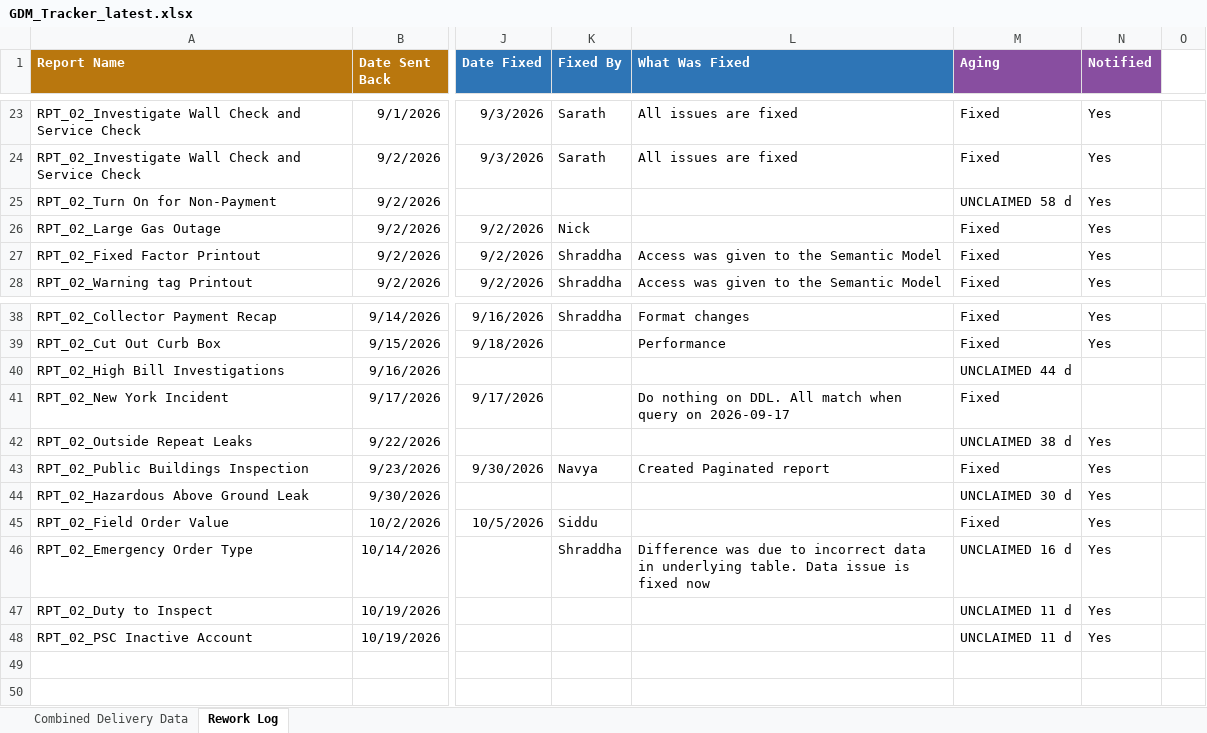
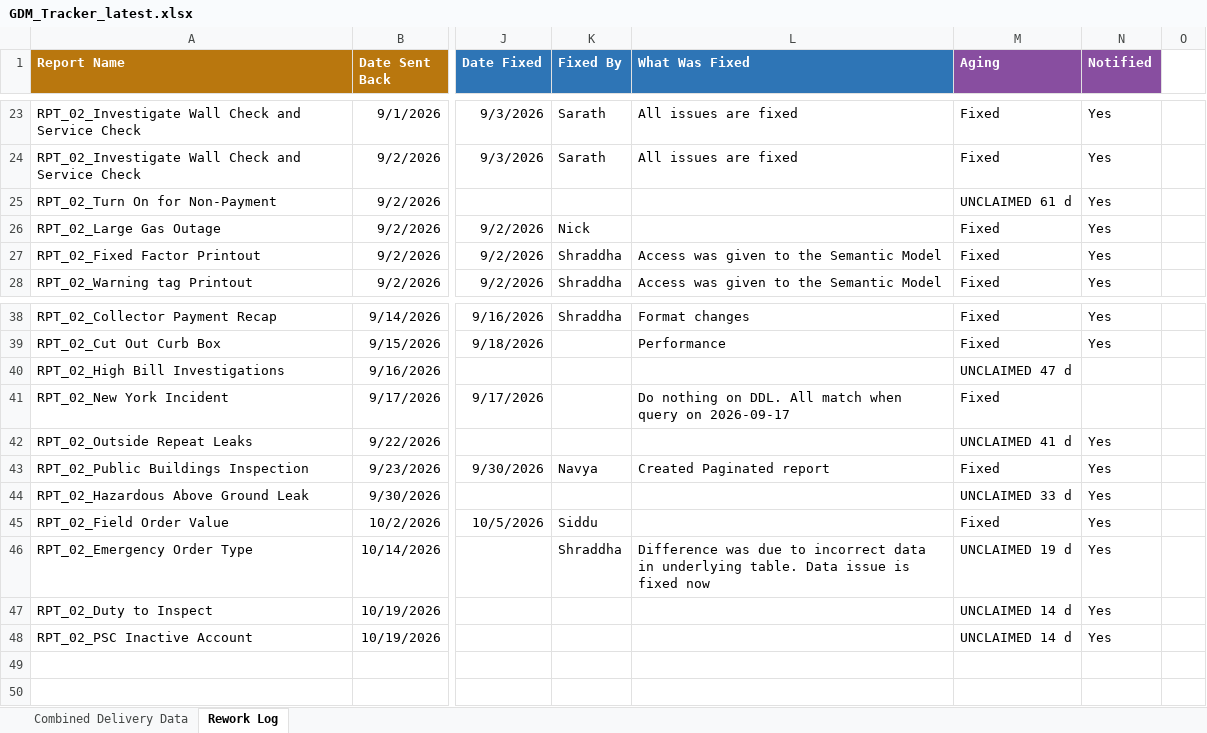
Before and after one commit to bezagetaneh01-lgtm/beza, an Excel workbook: docs/data/GDM_Tracker_latest.xlsx, sheet Rework Log, drawn as a sheet; only a part is shown, gaps mark what is left out; values as stored, in another font and other column widths than the file's, no borders; conditional formats and table styles not drawn; the diff names each change by its address in the sheet, - before the commit and + after, or states it on an @@ line.

Commit message:
Auto-sync tracker from SharePoint (2026-11-02 07:26)

```diff
--- a/docs/data/GDM_Tracker_latest.xlsx (sheet Rework Log)
+++ b/docs/data/GDM_Tracker_latest.xlsx (sheet Rework Log)
-M25 (Aging): UNCLAIMED 58 d
+M25 (Aging): UNCLAIMED 61 d
-M40 (Aging): UNCLAIMED 44 d
+M40 (Aging): UNCLAIMED 47 d
-M42 (Aging): UNCLAIMED 38 d
+M42 (Aging): UNCLAIMED 41 d
-M44 (Aging): UNCLAIMED 30 d
+M44 (Aging): UNCLAIMED 33 d
-M46 (Aging): UNCLAIMED 16 d
+M46 (Aging): UNCLAIMED 19 d
-M47:M48 (Aging): UNCLAIMED 11 d
+M47:M48 (Aging): UNCLAIMED 14 d
```
Also changed, not shown: sheet Combined Delivery Data, public/data/GDM_Tracker_latest.xlsx.
